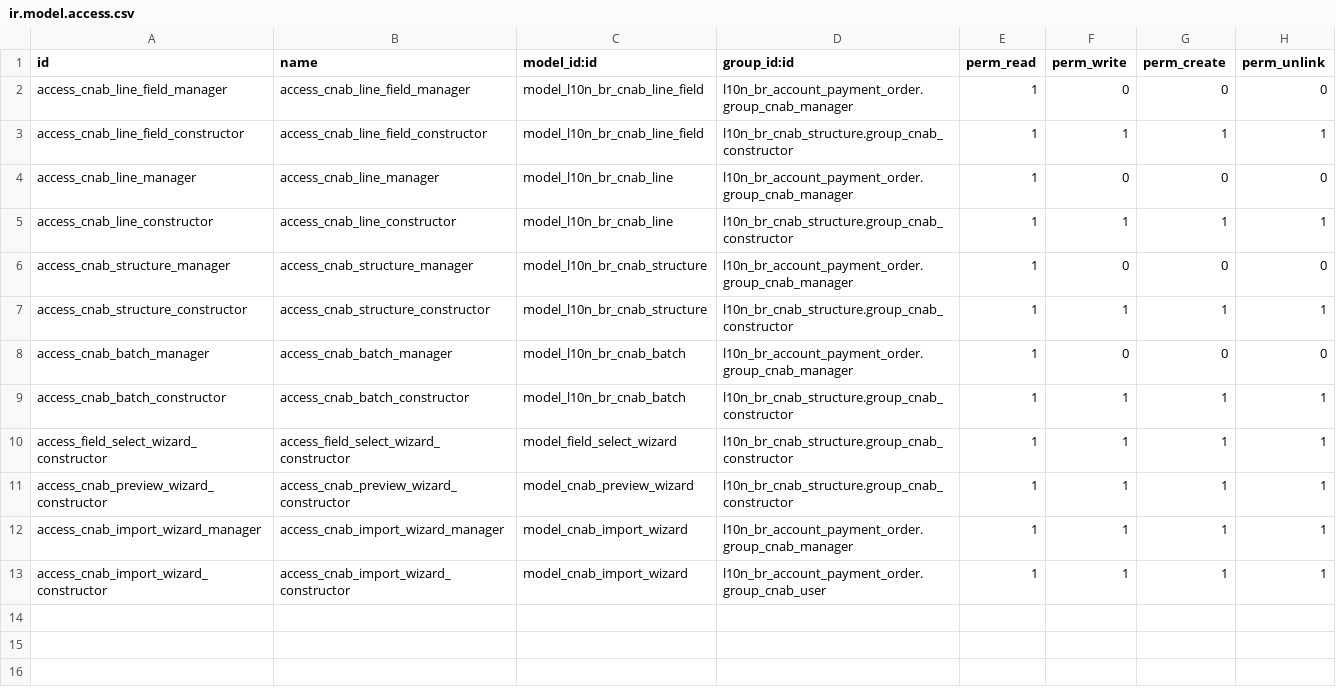
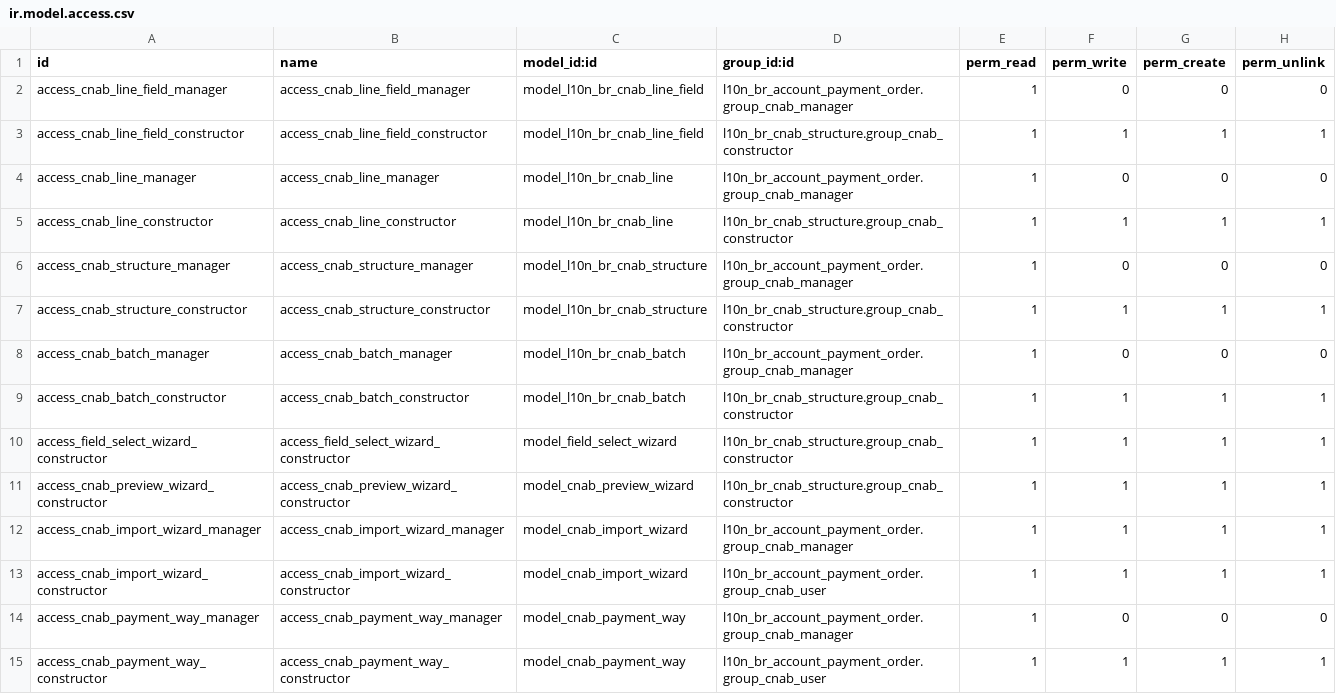
Before and after one commit to felipemotter/l10n-brazil, a CSV file: l10n_br_cnab_structure/security/ir.model.access.csv, drawn as a sheet.

Commit message:
[IMP] add cnab payment way

```diff
--- a/l10n_br_cnab_structure/security/ir.model.access.csv
+++ b/l10n_br_cnab_structure/security/ir.model.access.csv
@@ -13 +13,3 @@ access_cnab_import_wizard_manager,access_cnab_import_wizard_manager,model_cnab_i
 access_cnab_import_wizard_constructor,access_cnab_import_wizard_constructor,model_cnab_import_wizard,l10n_br_account_payment_order.group_cnab_user,1,1,1,1
+access_cnab_payment_way_manager,access_cnab_payment_way_manager,model_cnab_payment_way,l10n_br_account_payment_order.group_cnab_manager,1,0,0,0
+access_cnab_payment_way_constructor,access_cnab_payment_way_constructor,model_cnab_payment_way,l10n_br_account_payment_order.group_cnab_user,1,1,1,1
```
Also changed, not shown: 8 other files.
